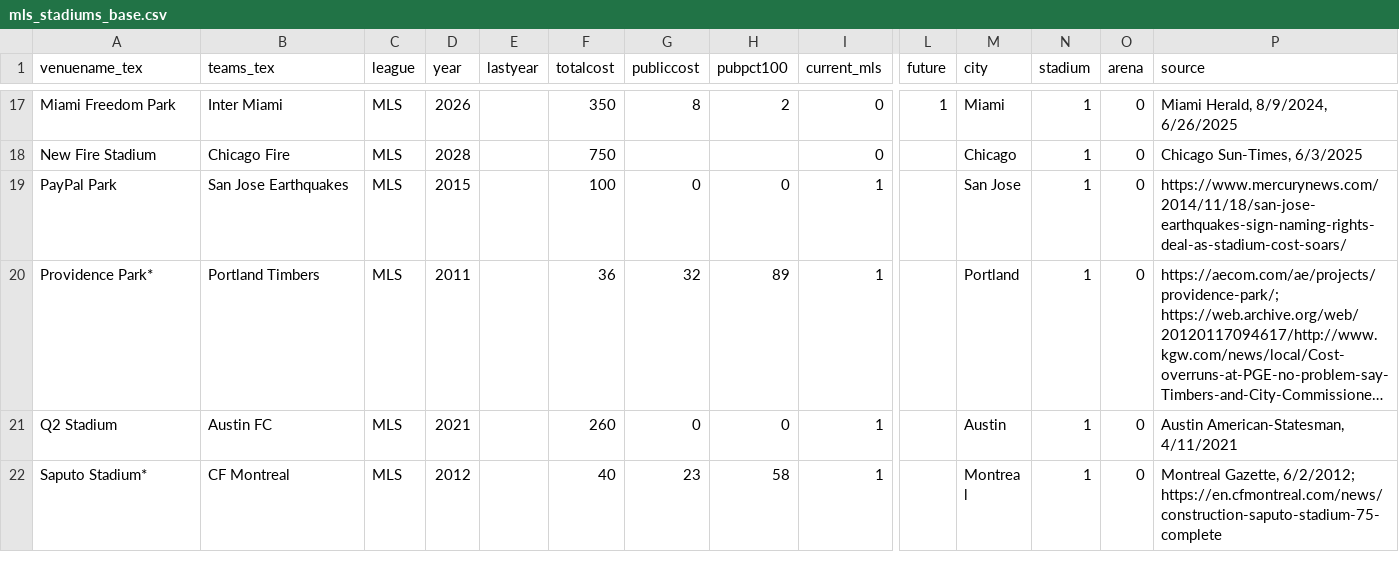
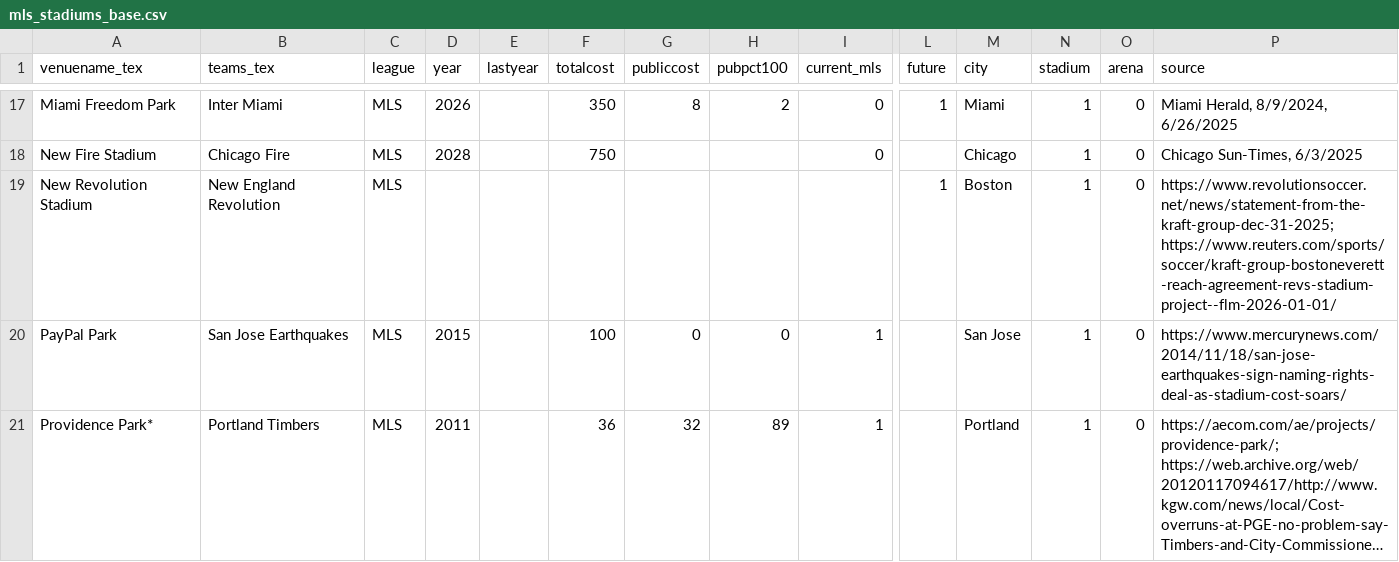
Before and after one commit to jcbradbury/This-One-Will-Be-Different, a CSV file: data/mls_stadiums_base.csv, drawn as a sheet; only a part is shown, gaps mark what is left out; the shorter side is filled out with more unchanged rows; long unchanged cells end in …; rows hold the shown columns only; the diff names each change by its address in the sheet, - before the commit and + after, or states it on an @@ line.

```diff
--- a/data/mls_stadiums_base.csv
+++ b/data/mls_stadiums_base.csv
+row 19: New Revolution Stadium | New England Revolution | MLS |  |  |  |  |  |  | 1 | Boston | 1 | 0 | https://www.revolutionsoccer.net/news/statement-from-the-kraft-group-dec-31-2025; https://www.reuters.com/sports/soccer/kraft-group-bostoneverett-reach-agreement-revs-stadium-project--flm-2026-01-01/
```
Also changed, not shown: data/mls_lifespans.csv, data/venuesdb_all.csv, 10 other files.
